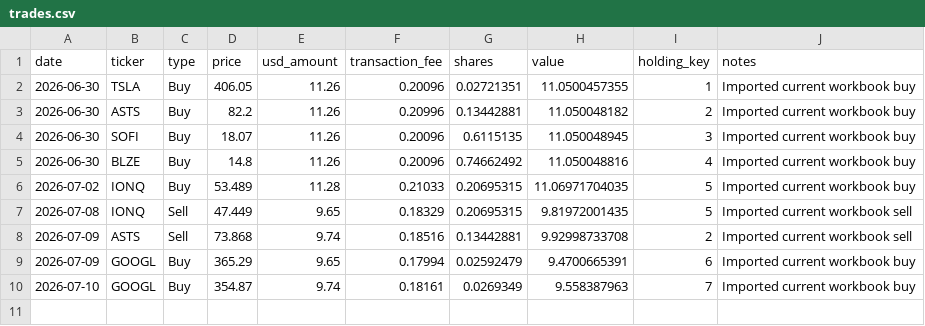
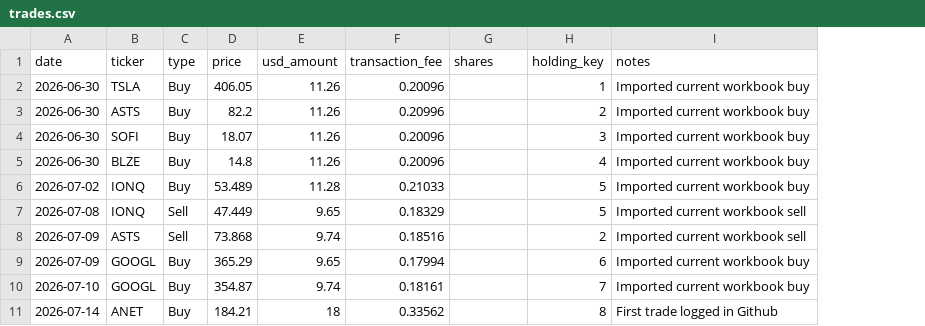
Before and after one commit to nicklc14/trading-engine-v2, a CSV file: data/trades.csv, drawn as a sheet; removed rows and columns are numbered as before the commit, all else as after; the diff names each change by its address in the sheet, - before the commit and + after, or states it on an @@ line.

Commit message:
Update trades.csv

```diff
--- a/data/trades.csv
+++ b/data/trades.csv
-column H (value), rows 2-10: 11.0500457355 | 11.050048182 | 11.050048945 | 11.050048816 | 11.06971704035 | 9.81972001435 | 9.92998733708 | 9.4700665391 | 9.558387963
-G2 (shares): 0.02721351
+G2 (shares): (empty)
-G3 (shares): 0.13442881
+G3 (shares): (empty)
-G4 (shares): 0.6115135
+G4 (shares): (empty)
-G5 (shares): 0.74662492
+G5 (shares): (empty)
-G6:G7 (shares): 0.20695315
+G6:G7 (shares): (empty)
-G8 (shares): 0.13442881
+G8 (shares): (empty)
-G9 (shares): 0.02592479
+G9 (shares): (empty)
-G10 (shares): 0.0269349
+G10 (shares): (empty)
+row 11: 2026-07-14 | ANET | Buy | 184.21 | 18 | 0.33562 |  | 8 | First trade logged in Github
```
